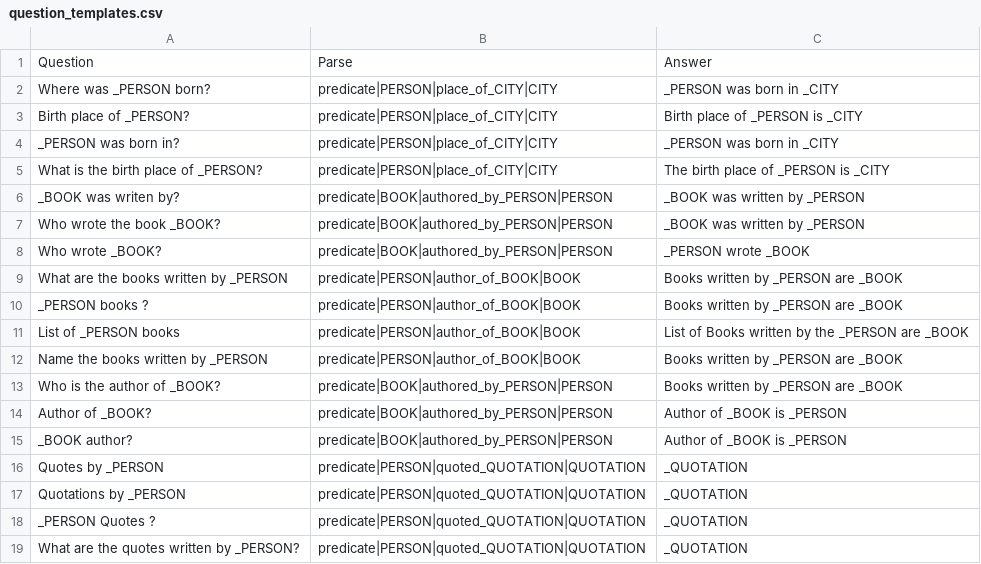
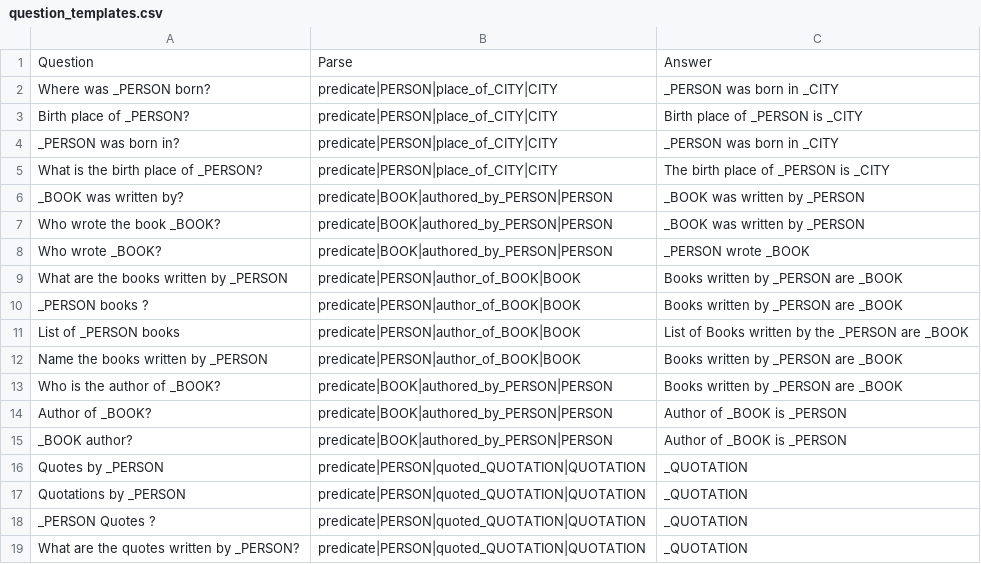
Before and after one commit to krantirk/Heartathon_qna, a CSV file: qna/data/question_templates.csv, drawn as a sheet.

```diff
--- a/qna/data/question_templates.csv
+++ b/qna/data/question_templates.csv
@@ -5,3 +5,3 @@ _PERSON was born in?,predicate|PERSON|place_of_CITY|CITY,_PERSON was born in _CI
 What is the birth place of _PERSON?,predicate|PERSON|place_of_CITY|CITY,The birth place of _PERSON is _CITY
-_BOOK was writen by?,predicate|BOOK|authored_by_PERSON|PERSON,_BOOK was written by _PERSON
+_BOOK was written by?,predicate|BOOK|authored_by_PERSON|PERSON,_BOOK was written by _PERSON
 Who wrote the book _BOOK?,predicate|BOOK|authored_by_PERSON|PERSON,_BOOK was written by _PERSON
```
Also changed, not shown: 7 other files.
